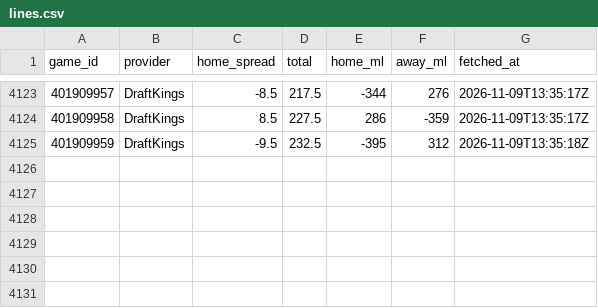
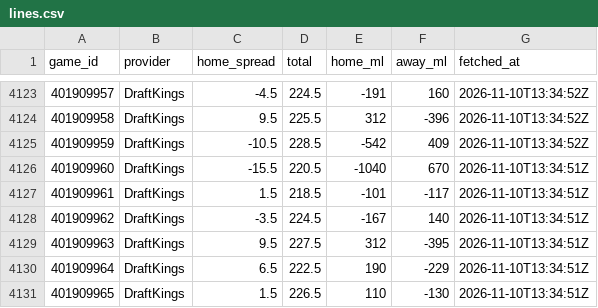
Before and after one commit to sammoldenhauer-ops/NBA-Model, a CSV file: pipeline/cache/lines.csv, drawn as a sheet; only a part is shown, gaps mark what is left out; the diff covers the shown part only.

```diff
--- a/pipeline/cache/lines.csv
+++ b/pipeline/cache/lines.csv
@@ -4123,3 +4123,9 @@
-"401909957","DraftKings",-8.5,217.5,-344,276,"2026-11-09T13:35:17Z"
-"401909958","DraftKings",8.5,227.5,286,-359,"2026-11-09T13:35:17Z"
-"401909959","DraftKings",-9.5,232.5,-395,312,"2026-11-09T13:35:18Z"
+"401909957","DraftKings",-4.5,224.5,-191,160,"2026-11-10T13:34:52Z"
+"401909958","DraftKings",9.5,225.5,312,-396,"2026-11-10T13:34:52Z"
+"401909959","DraftKings",-10.5,228.5,-542,409,"2026-11-10T13:34:52Z"
+"401909960","DraftKings",-15.5,220.5,-1040,670,"2026-11-10T13:34:51Z"
+"401909961","DraftKings",1.5,218.5,-101,-117,"2026-11-10T13:34:51Z"
+"401909962","DraftKings",-3.5,224.5,-167,140,"2026-11-10T13:34:51Z"
+"401909963","DraftKings",9.5,227.5,312,-395,"2026-11-10T13:34:51Z"
+"401909964","DraftKings",6.5,222.5,190,-229,"2026-11-10T13:34:51Z"
+"401909965","DraftKings",1.5,226.5,110,-130,"2026-11-10T13:34:51Z"
```
Also changed, not shown: 62 edited cells elsewhere in this file, web/public/data/backtest.csv, web/public/data/stats/league_averages.csv, 17 other files.
